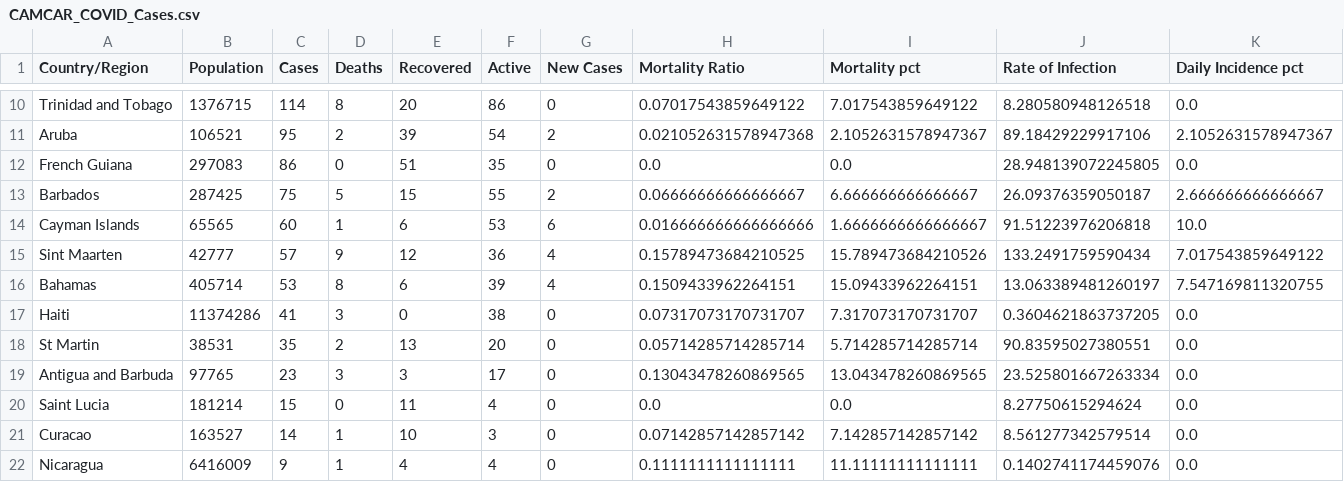
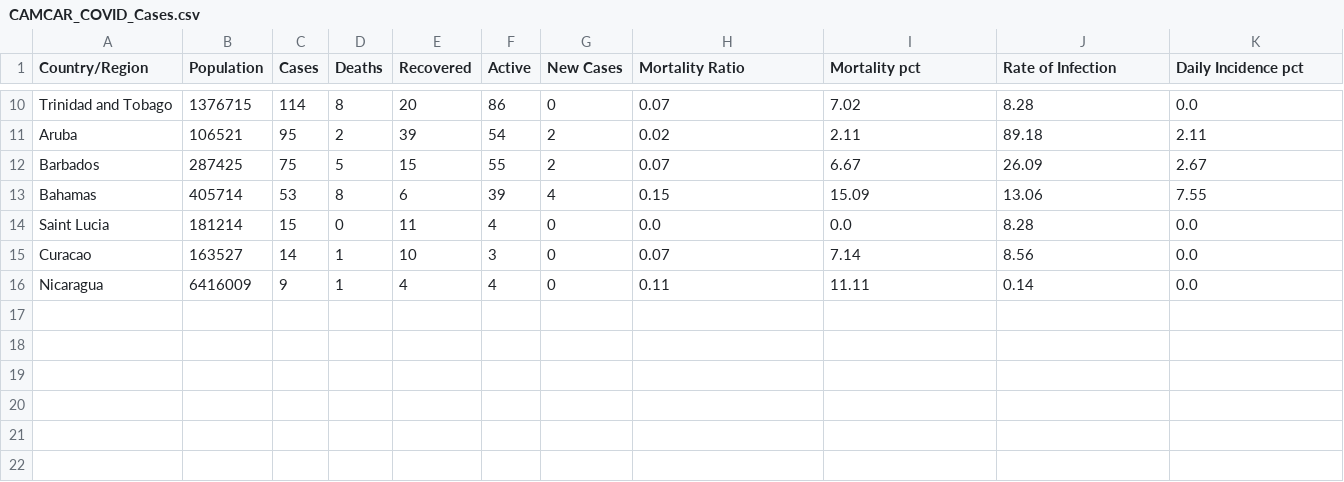
Before and after one commit to andresdha/COVID_Analysis, a CSV file: CAMCAR_COVID_Cases.csv, drawn as a sheet; only a part is shown, gaps mark what is left out; removed rows and columns are numbered as before the commit, all else as after; the diff covers the shown part only; the diff names each change by its address in the sheet, - before the commit and + after, or states it on an @@ line.

```diff
--- a/CAMCAR_COVID_Cases.csv
+++ b/CAMCAR_COVID_Cases.csv
-H10 (Mortality Ratio): 0.07017543859649122
+H10 (Mortality Ratio): 0.07
-I10 (Mortality pct): 7.017543859649122
+I10 (Mortality pct): 7.02
-J10 (Rate of Infection): 8.280580948126518
+J10 (Rate of Infection): 8.28
-H11 (Mortality Ratio): 0.021052631578947368
+H11 (Mortality Ratio): 0.02
-I11 (Mortality pct): 2.1052631578947367
+I11 (Mortality pct): 2.11
-J11 (Rate of Infection): 89.18429229917106
+J11 (Rate of Infection): 89.18
-K11 (Daily Incidence pct): 2.1052631578947367
+K11 (Daily Incidence pct): 2.11
-row 12: French Guiana | 297083 | 86 | 0 | 51 | 35 | 0 | 0.0 | 0.0 | 28.948139072245805 | 0.0
-H12 (Mortality Ratio): 0.06666666666666667
+H12 (Mortality Ratio): 0.07
-I12 (Mortality pct): 6.666666666666667
+I12 (Mortality pct): 6.67
-J12 (Rate of Infection): 26.09376359050187
+J12 (Rate of Infection): 26.09
-K12 (Daily Incidence pct): 2.666666666666667
+K12 (Daily Incidence pct): 2.67
-row 14: Cayman Islands | 65565 | 60 | 1 | 6 | 53 | 6 | 0.016666666666666666 | 1.6666666666666667 | 91.51223976206818 | 10.0
-row 15: Sint Maarten | 42777 | 57 | 9 | 12 | 36 | 4 | 0.15789473684210525 | 15.789473684210526 | 133.2491759590434 | 7.017543859649122
-H13 (Mortality Ratio): 0.1509433962264151
+H13 (Mortality Ratio): 0.15
-I13 (Mortality pct): 15.09433962264151
+I13 (Mortality pct): 15.09
-J13 (Rate of Infection): 13.063389481260197
+J13 (Rate of Infection): 13.06
-K13 (Daily Incidence pct): 7.547169811320755
+K13 (Daily Incidence pct): 7.55
-row 17: Haiti | 11374286 | 41 | 3 | 0 | 38 | 0 | 0.07317073170731707 | 7.317073170731707 | 0.3604621863737205 | 0.0
-row 18: St Martin | 38531 | 35 | 2 | 13 | 20 | 0 | 0.05714285714285714 | 5.714285714285714 | 90.83595027380551 | 0.0
-row 19: Antigua and Barbuda | 97765 | 23 | 3 | 3 | 17 | 0 | 0.13043478260869565 | 13.043478260869565 | 23.525801667263334 | 0.0
-J14 (Rate of Infection): 8.27750615294624
+J14 (Rate of Infection): 8.28
-H15 (Mortality Ratio): 0.07142857142857142
+H15 (Mortality Ratio): 0.07
-I15 (Mortality pct): 7.142857142857142
+I15 (Mortality pct): 7.14
-J15 (Rate of Infection): 8.561277342579514
+J15 (Rate of Infection): 8.56
-H16 (Mortality Ratio): 0.1111111111111111
+H16 (Mortality Ratio): 0.11
-I16 (Mortality pct): 11.11111111111111
+I16 (Mortality pct): 11.11
-J16 (Rate of Infection): 0.1402741174459076
+J16 (Rate of Infection): 0.14
```
Also changed, not shown: 32 edited cells elsewhere in this file, 1 other file.
